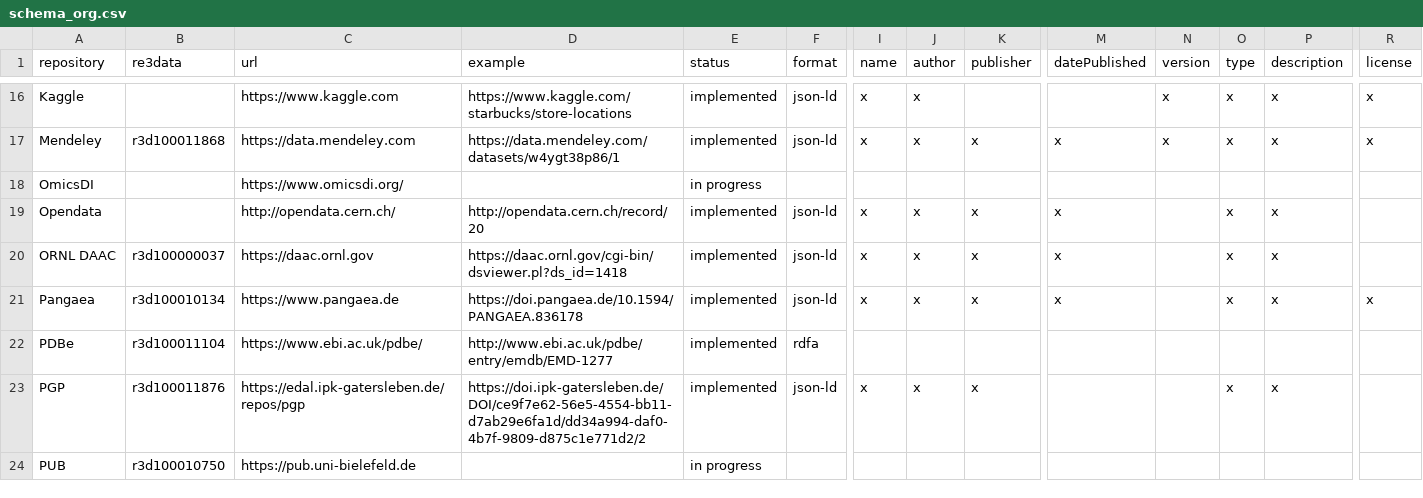
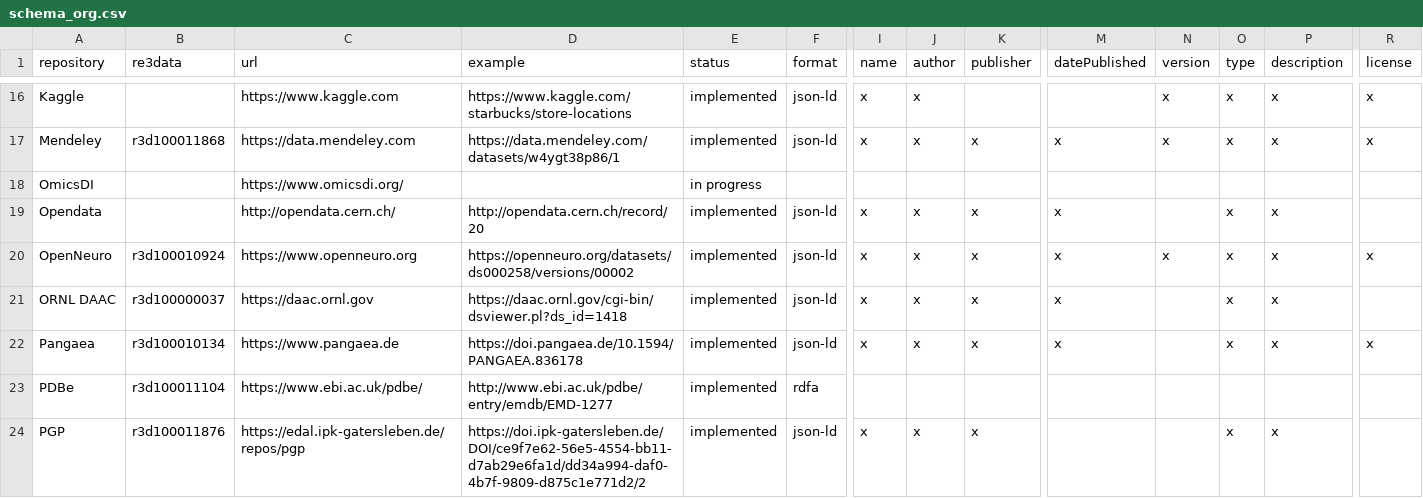
Before and after one commit to datacite/freya, a CSV file: schema_org.csv, drawn as a sheet; only a part is shown, gaps mark what is left out; the shorter side is filled out with more unchanged rows; rows hold the shown columns only; the diff names each change by its address in the sheet, - before the commit and + after, or states it on an @@ line.

Commit message:
Added OpenNeuro

```diff
--- a/schema_org.csv
+++ b/schema_org.csv
+row 20: OpenNeuro | r3d100010924 | https://www.openneuro.org | https://openneuro.org/datasets/ds000258/versions/00002 | implemented | json-ld | x | x | x | x | x | x | x | x
```
